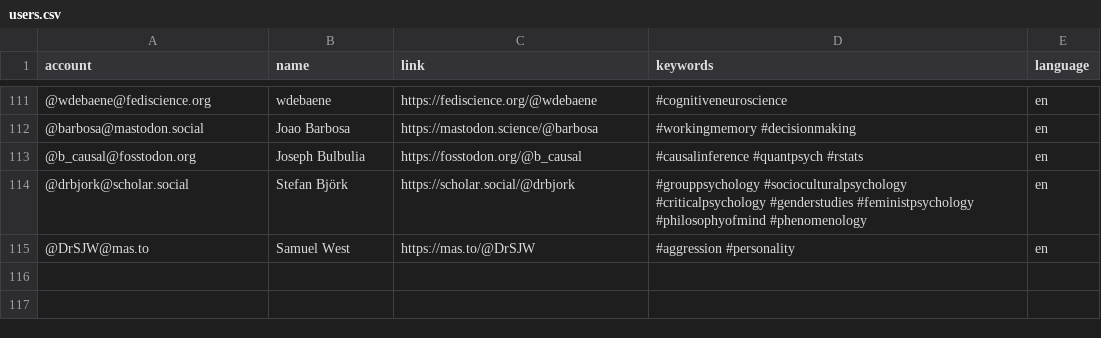
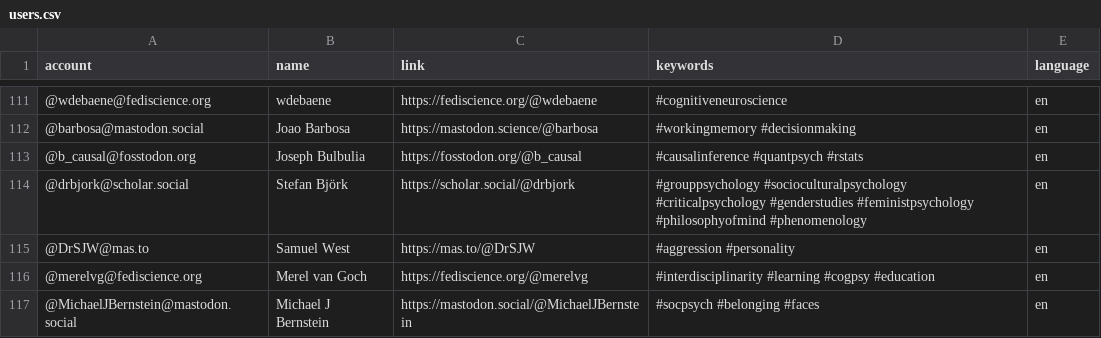
Before and after one commit to kaitclark/mastodon-psychology, a CSV file: resources/users.csv, drawn as a sheet; only a part is shown, gaps mark what is left out; the diff names each change by its address in the sheet, - before the commit and + after, or states it on an @@ line.

Commit message:
Update users.csv

```diff
--- a/resources/users.csv
+++ b/resources/users.csv
+row 116: @merelvg@fediscience.org | Merel van Goch | https://fediscience.org/@merelvg | #interdisciplinarity #learning #cogpsy #education | en
+row 117: @MichaelJBernstein@mastodon.social | Michael J Bernstein | https://mastodon.social/@MichaelJBernstein | #socpsych #belonging #faces | en
```
